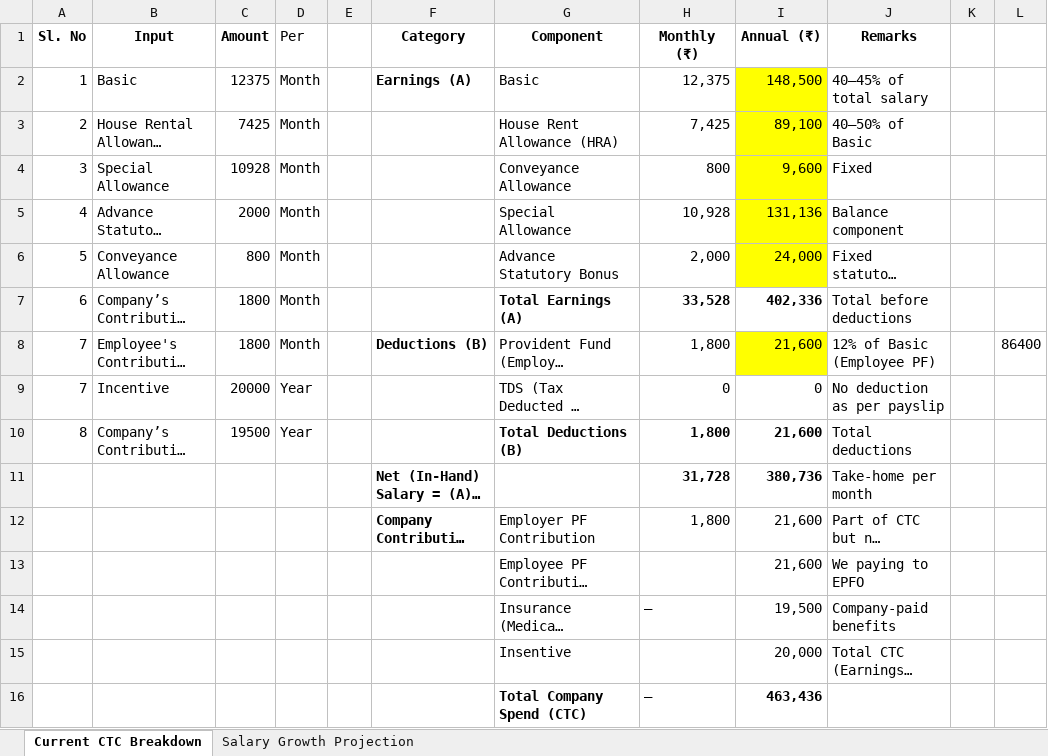
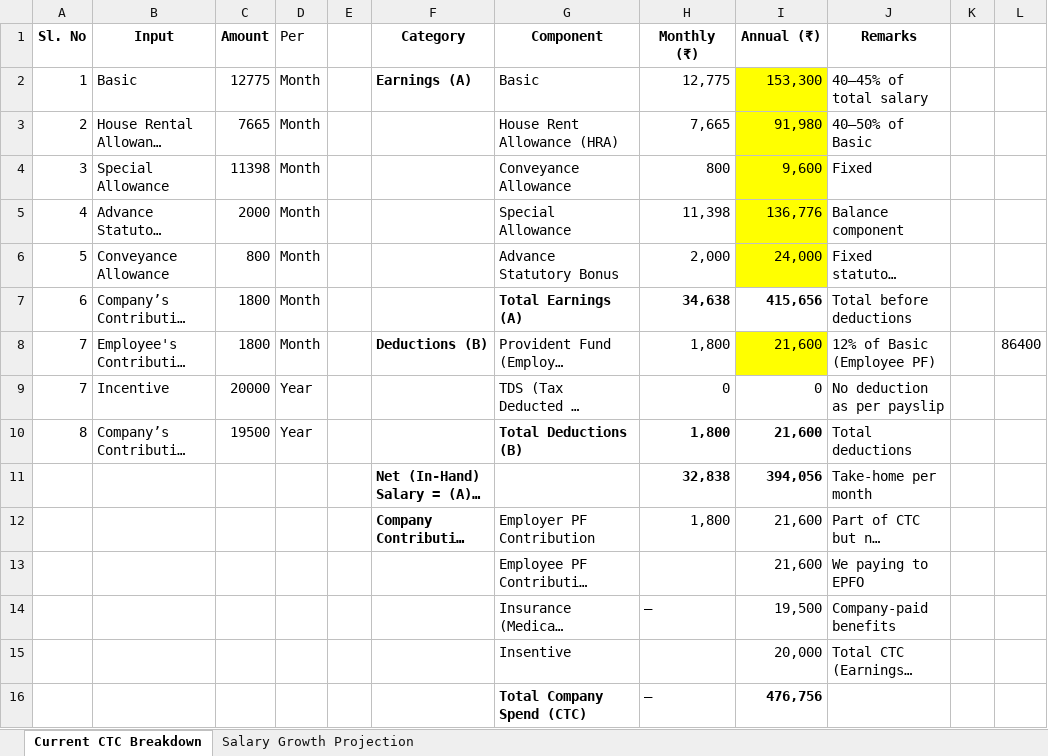
Before and after one commit to Haryish/Testing-Documentation, an Excel workbook: Profile Insights/Salary Details.xlsx, sheet Current CTC Breakdown, drawn as a sheet; long unchanged cells end in …; values as stored, in another font and other column widths than the file's, no borders; the diff names each change by its address in the sheet, - before the commit and + after, or states it on an @@ line.

```diff
--- a/Profile Insights/Salary Details.xlsx (sheet Current CTC Breakdown)
+++ b/Profile Insights/Salary Details.xlsx (sheet Current CTC Breakdown)
-C2 (Amount): 12375
+C2 (Amount): 12775
-H2 (Monthly (₹)): 12,375
+H2 (Monthly (₹)): 12,775
-I2 (Annual (₹)): 148,500
+I2 (Annual (₹)): 153,300
-C3 (Amount): 7425
+C3 (Amount): 7665
-H3 (Monthly (₹)): 7,425
+H3 (Monthly (₹)): 7,665
-I3 (Annual (₹)): 89,100
+I3 (Annual (₹)): 91,980
-C4 (Amount): 10928
+C4 (Amount): 11398
-H5 (Monthly (₹)): 10,928
+H5 (Monthly (₹)): 11,398
-I5 (Annual (₹)): 131,136
+I5 (Annual (₹)): 136,776
-H7 (Monthly (₹)): 33,528
+H7 (Monthly (₹)): 34,638
-I7 (Annual (₹)): 402,336
+I7 (Annual (₹)): 415,656
-H11 (Monthly (₹)): 31,728
+H11 (Monthly (₹)): 32,838
-I11 (Annual (₹)): 380,736
+I11 (Annual (₹)): 394,056
-I16 (Annual (₹)): 463,436
+I16 (Annual (₹)): 476,756
```
Also changed, not shown: sheet Salary Growth Projection, Test Design/DemoQA-Test Design.xlsx, 3 other files.
